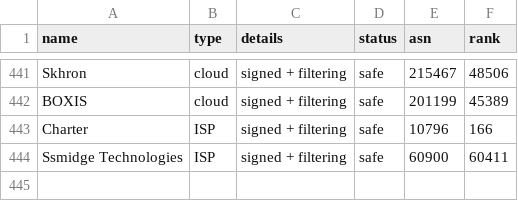
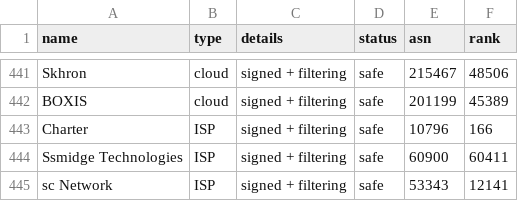
Before and after one commit to cloudflare/isbgpsafeyet.com, a CSV file: data/operators.csv, drawn as a sheet; only a part is shown, gaps mark what is left out; the diff names each change by its address in the sheet, - before the commit and + after, or states it on an @@ line.

Commit message:
add AS53343

```diff
--- a/data/operators.csv
+++ b/data/operators.csv
+row 445: sc Network | ISP | signed + filtering | safe | 53343 | 12141
```
